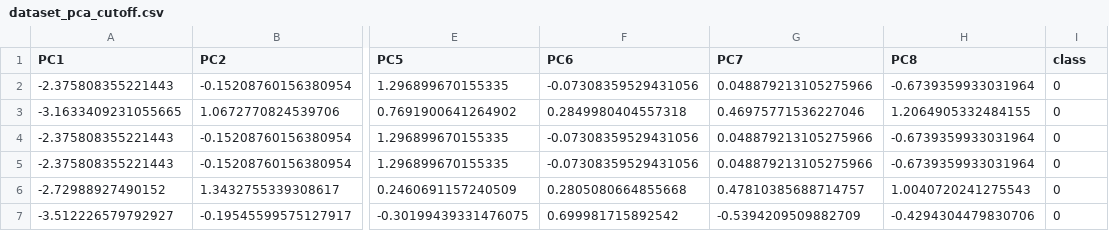
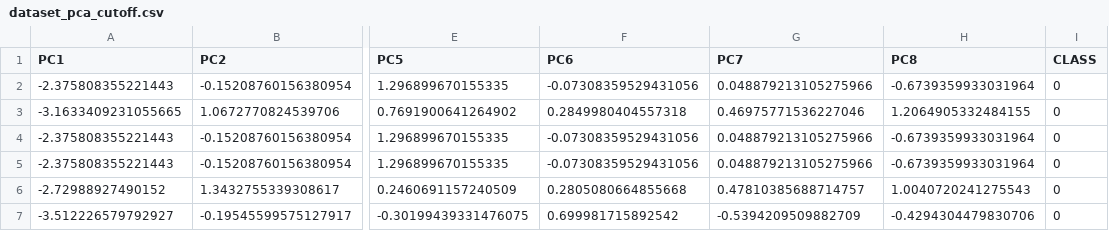
Before and after one commit to Izuna666/RandomForestDiabetesDetection, a CSV file: dataset_pca_cutoff.csv, drawn as a sheet; only a part is shown, gaps mark what is left out; the diff names each change by its address in the sheet, - before the commit and + after, or states it on an @@ line.

```diff
--- a/dataset_pca_cutoff.csv
+++ b/dataset_pca_cutoff.csv
-I1: class
+I1: CLASS
```
Also changed, not shown: 3 other files.
